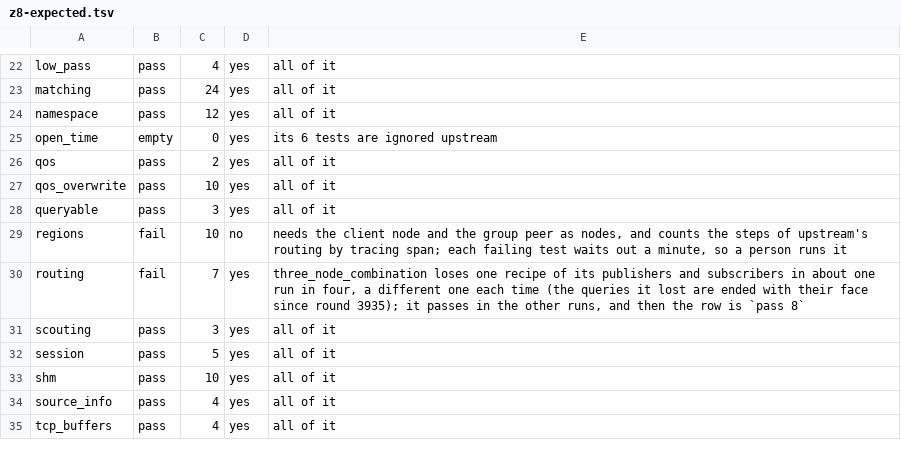
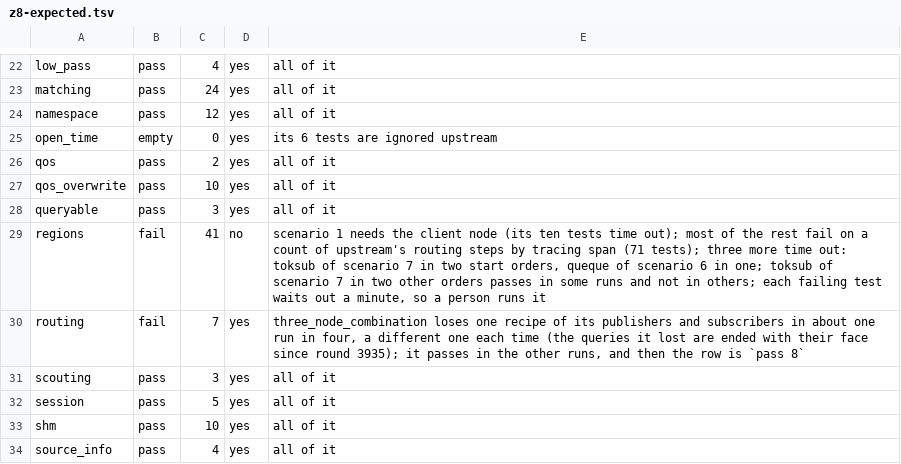
Before and after one commit to newmassrael/watching-zenoh, a TSV file: docs/z8-expected.tsv, drawn as a sheet; only a part is shown, gaps mark what is left out; the shorter side is filled out with more unchanged rows.

Commit message:
fix(runtime): Answer a current interest without the asker's region
- The pin folds the other regions only; a same-region copy stayed alive
- A peer then never heard a token of its region go (regions toksub)
- Z8 regions rises to 41 passed: toksub of scenario 3 passes

```diff
--- a/docs/z8-expected.tsv
+++ b/docs/z8-expected.tsv
@@ -28,3 +28,3 @@ qos_overwrite	pass	10	yes	all of it
 queryable	pass	3	yes	all of it
-regions	fail	10	no	needs the client node and the group peer as nodes, and counts the steps of upstream's routing by tracing span; each failing test waits out a minute, so a person runs it
+regions	fail	41	no	scenario 1 needs the client node (its ten tests time out); most of the rest fail on a count of upstream's routing steps by tracing span (71 tests); three more time out: toksub of scenario 7 in two start orders, queque of scenario 6 in one; toksub of scenario 7 in two other orders passes in some runs and not in others; each failing test waits out a minute, so a person runs it
 routing	fail	7	yes	three_node_combination loses one recipe of its publishers and subscribers in about one run in four, a different one each time (the queries it lost are ended with their face since round 3935); it passes in the other runs, and then the row is `pass 8`
```
Also changed, not shown: 1 other file.
